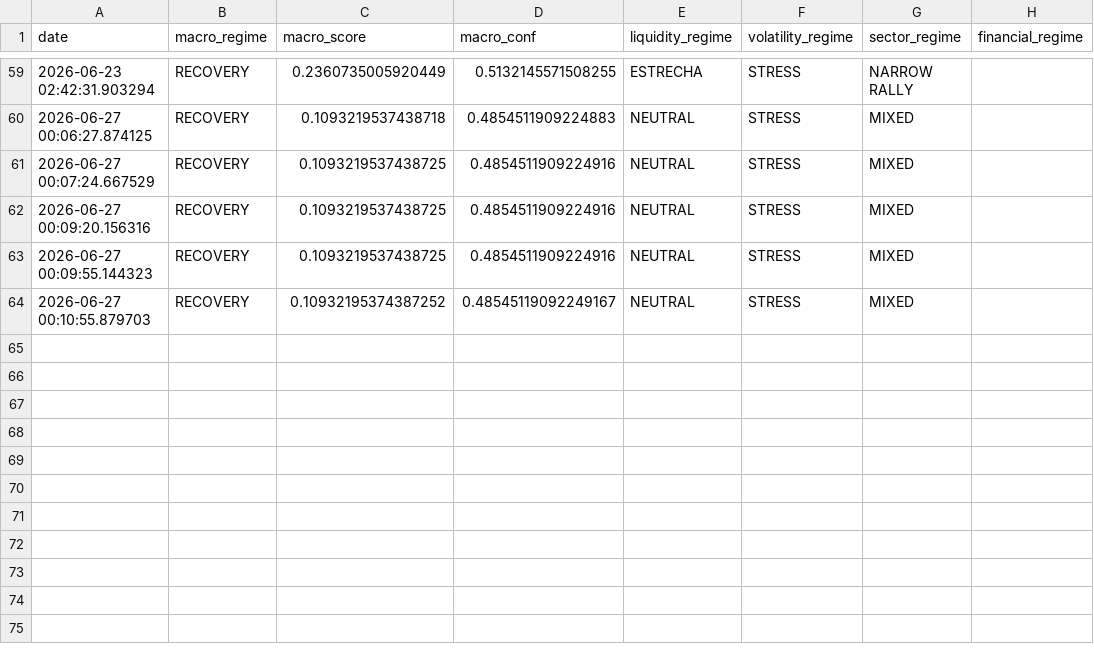
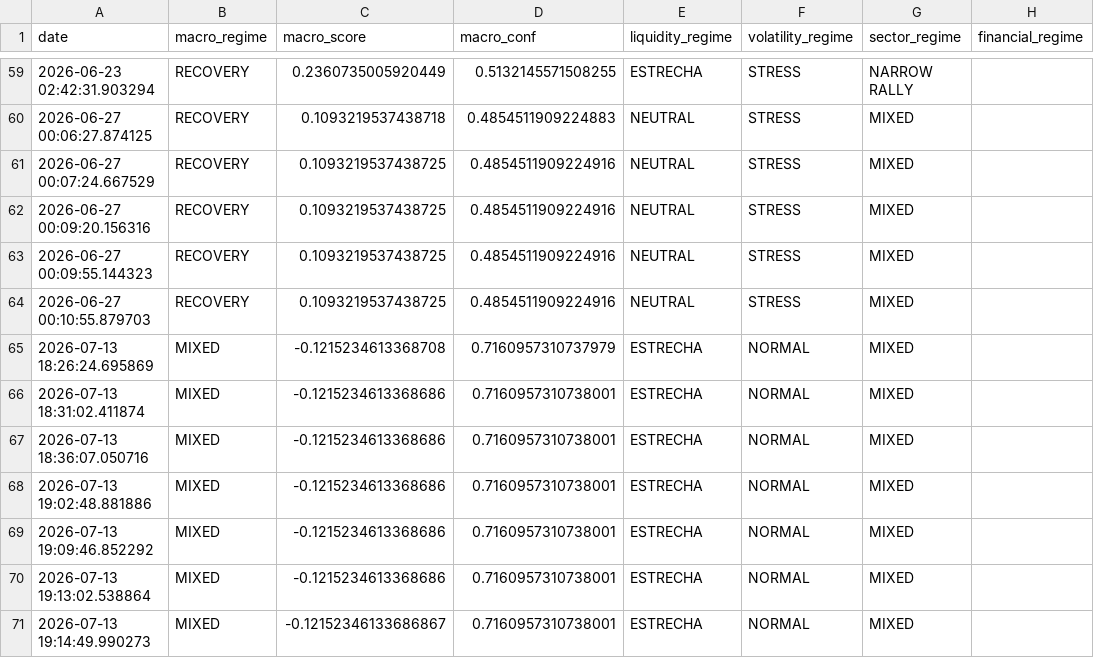
Before and after one commit to bledabladis-png/radar-cazador-silencioso, a CSV file: outputs/macro_regime.csv, drawn as a sheet; only a part is shown, gaps mark what is left out.

```diff
--- a/outputs/macro_regime.csv
+++ b/outputs/macro_regime.csv
@@ -63,2 +63,9 @@ date,macro_regime,macro_score,macro_conf,liquidity_regime,volatility_regime,sect
 2026-06-27 00:09:55.144323,RECOVERY,0.1093219537438725,0.4854511909224916,NEUTRAL,STRESS,MIXED,
-2026-06-27 00:10:55.879703,RECOVERY,0.10932195374387252,0.48545119092249167,NEUTRAL,STRESS,MIXED,
+2026-06-27 00:10:55.879703,RECOVERY,0.1093219537438725,0.4854511909224916,NEUTRAL,STRESS,MIXED,
+2026-07-13 18:26:24.695869,MIXED,-0.1215234613368708,0.7160957310737979,ESTRECHA,NORMAL,MIXED,
+2026-07-13 18:31:02.411874,MIXED,-0.1215234613368686,0.7160957310738001,ESTRECHA,NORMAL,MIXED,
+2026-07-13 18:36:07.050716,MIXED,-0.1215234613368686,0.7160957310738001,ESTRECHA,NORMAL,MIXED,
+2026-07-13 19:02:48.881886,MIXED,-0.1215234613368686,0.7160957310738001,ESTRECHA,NORMAL,MIXED,
+2026-07-13 19:09:46.852292,MIXED,-0.1215234613368686,0.7160957310738001,ESTRECHA,NORMAL,MIXED,
+2026-07-13 19:13:02.538864,MIXED,-0.1215234613368686,0.7160957310738001,ESTRECHA,NORMAL,MIXED,
+2026-07-13 19:14:49.990273,MIXED,-0.12152346133686867,0.7160957310738001,ESTRECHA,NORMAL,MIXED,
```
Also changed, not shown: outputs/sector_rankings.csv, 9 other files.
